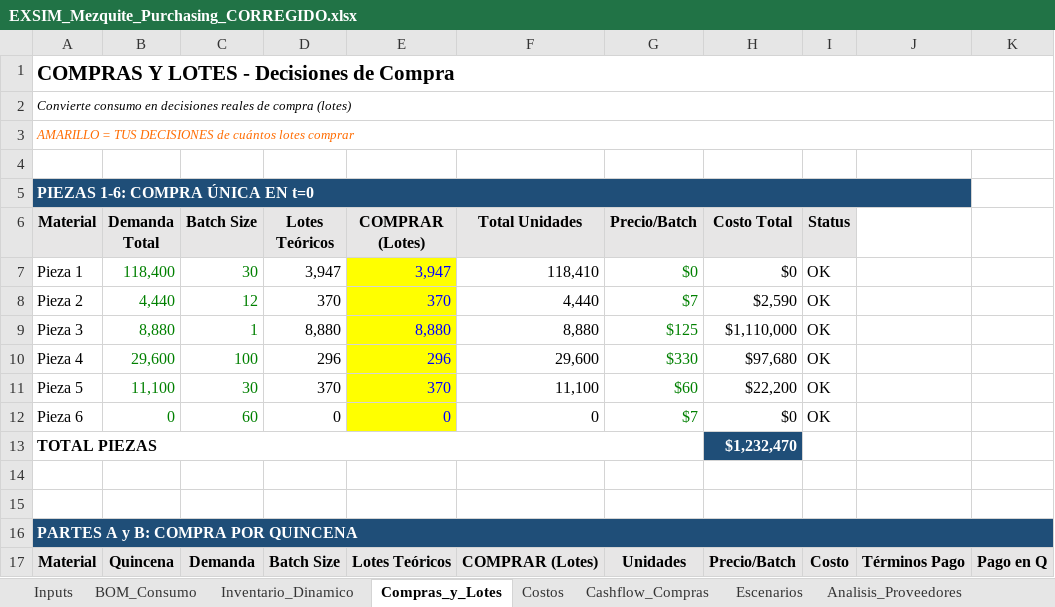
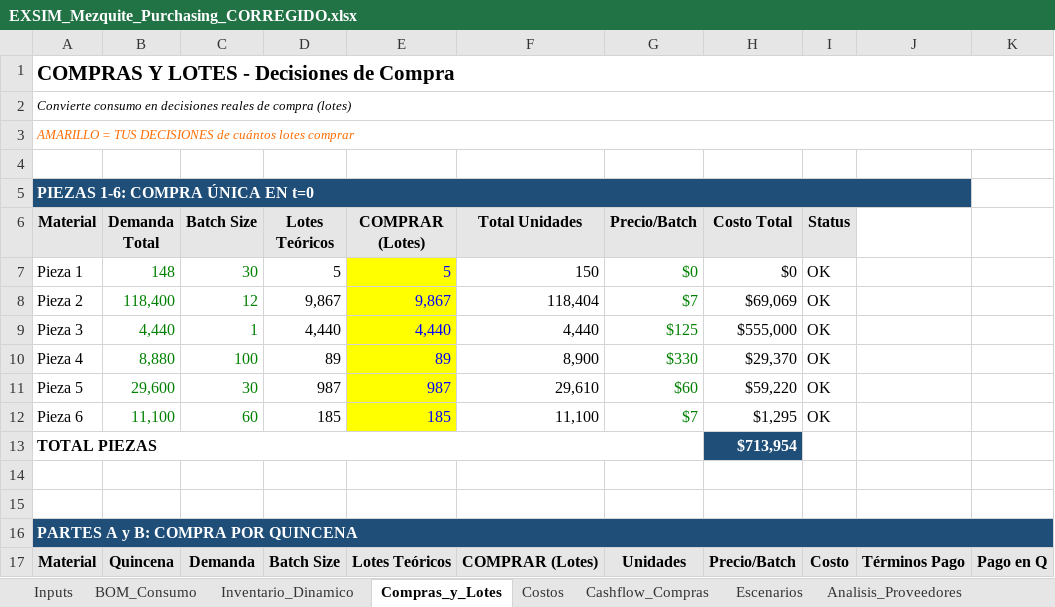
Before and after one commit to albertoquiroga-ctrl/BusinessSim, an Excel workbook: EXSIM_Mezquite_Purchasing_CORREGIDO.xlsx, sheet Compras_y_Lotes, drawn as a sheet; only a part is shown; values as stored, in another font and other column widths than the file's, no borders; the diff covers the shown part only; the diff names each change by its address in the sheet, - before the commit and + after, or states it on an @@ line.

```diff
--- a/EXSIM_Mezquite_Purchasing_CORREGIDO.xlsx (sheet Compras_y_Lotes)
+++ b/EXSIM_Mezquite_Purchasing_CORREGIDO.xlsx (sheet Compras_y_Lotes)
-B7 (Demanda Total): 118,400
+B7 (Demanda Total): 148
-D7 (Lotes Teóricos): 3,947
+D7 (Lotes Teóricos): 5
-E7 (COMPRAR (Lotes)): 3,947
+E7 (COMPRAR (Lotes)): 5
-F7 (Total Unidades): 118,410
+F7 (Total Unidades): 150
-B8 (Demanda Total): 4,440
+B8 (Demanda Total): 118,400
-D8 (Lotes Teóricos): 370
+D8 (Lotes Teóricos): 9,867
-E8 (COMPRAR (Lotes)): 370
+E8 (COMPRAR (Lotes)): 9,867
-F8 (Total Unidades): 4,440
+F8 (Total Unidades): 118,404
-H8 (Costo Total): $2,590
+H8 (Costo Total): $69,069
-B9 (Demanda Total): 8,880
+B9 (Demanda Total): 4,440
-D9 (Lotes Teóricos): 8,880
+D9 (Lotes Teóricos): 4,440
-E9 (COMPRAR (Lotes)): 8,880
+E9 (COMPRAR (Lotes)): 4,440
-F9 (Total Unidades): 8,880
+F9 (Total Unidades): 4,440
-H9 (Costo Total): $1,110,000
+H9 (Costo Total): $555,000
-B10 (Demanda Total): 29,600
+B10 (Demanda Total): 8,880
-D10 (Lotes Teóricos): 296
+D10 (Lotes Teóricos): 89
-E10 (COMPRAR (Lotes)): 296
+E10 (COMPRAR (Lotes)): 89
-F10 (Total Unidades): 29,600
+F10 (Total Unidades): 8,900
-H10 (Costo Total): $97,680
+H10 (Costo Total): $29,370
-B11 (Demanda Total): 11,100
+B11 (Demanda Total): 29,600
-D11 (Lotes Teóricos): 370
+D11 (Lotes Teóricos): 987
-E11 (COMPRAR (Lotes)): 370
+E11 (COMPRAR (Lotes)): 987
-F11 (Total Unidades): 11,100
+F11 (Total Unidades): 29,610
-H11 (Costo Total): $22,200
+H11 (Costo Total): $59,220
-B12 (Demanda Total): 0
+B12 (Demanda Total): 11,100
-D12 (Lotes Teóricos): 0
+D12 (Lotes Teóricos): 185
-E12 (COMPRAR (Lotes)): 0
+E12 (COMPRAR (Lotes)): 185
-F12 (Total Unidades): 0
+F12 (Total Unidades): 11,100
-H12 (Costo Total): $0
+H12 (Costo Total): $1,295
-H13 (Costo Total): $1,232,470
+H13 (Costo Total): $713,954
```
Also changed, not shown: 48 edited cells elsewhere in this sheet, sheet Inventario_Dinamico, sheet Cashflow_Integrado, sheet Analisis_Proveedores, sheet BOM_Consumo, sheet Inputs, sheet Costos, 6 more sheets, formulas that keep their value.
